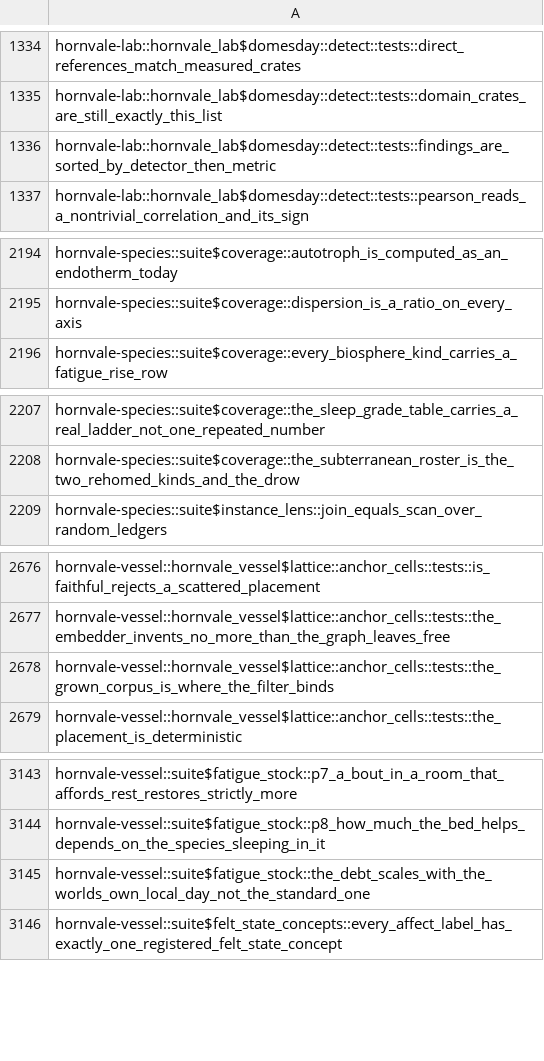
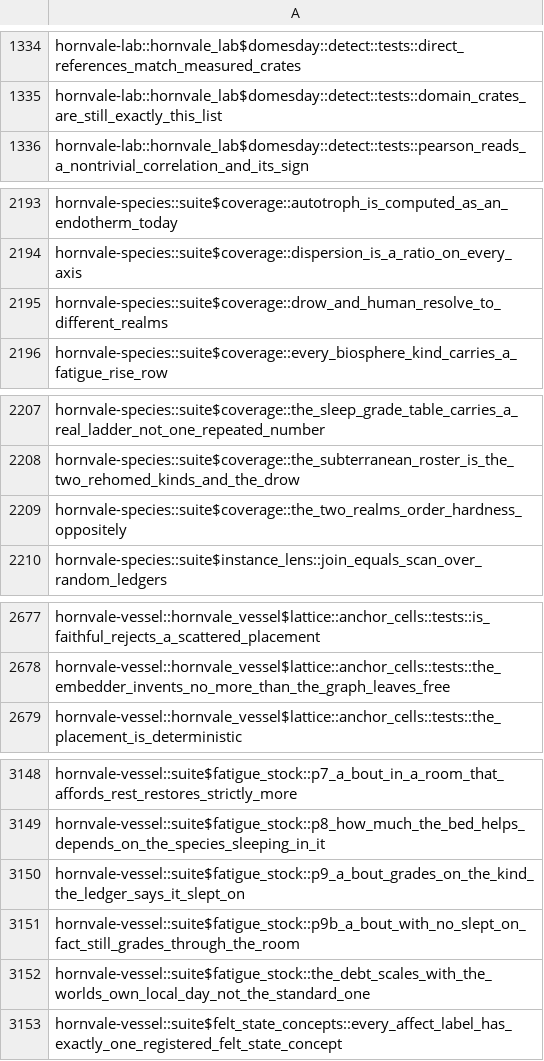
Before and after one commit to hornvale/hornvale, a TSV file: docs/timings/subfloor-roster.tsv, drawn as a sheet; only a part is shown, gaps mark what is left out; removed rows and columns are numbered as before the commit, all else as after; the diff covers the shown part only; the diff names each change by its address in the sheet, - before the commit and + after, or states it on an @@ line.

```diff
--- a/docs/timings/subfloor-roster.tsv
+++ b/docs/timings/subfloor-roster.tsv
-row 1336: hornvale-lab::hornvale_lab$domesday::detect::tests::findings_are_sorted_by_detector_then_metric
+row 2195: hornvale-species::suite$coverage::drow_and_human_resolve_to_different_realms
+row 2209: hornvale-species::suite$coverage::the_two_realms_order_hardness_oppositely
-row 2678: hornvale-vessel::hornvale_vessel$lattice::anchor_cells::tests::the_grown_corpus_is_where_the_filter_binds
+row 3150: hornvale-vessel::suite$fatigue_stock::p9_a_bout_grades_on_the_kind_the_ledger_says_it_slept_on
+row 3151: hornvale-vessel::suite$fatigue_stock::p9b_a_bout_with_no_slept_on_fact_still_grades_through_the_room
```
Also changed, not shown: 5 added rows elsewhere in this file, docs/timings/test-baseline-lefford.tsv, 1 other file.
